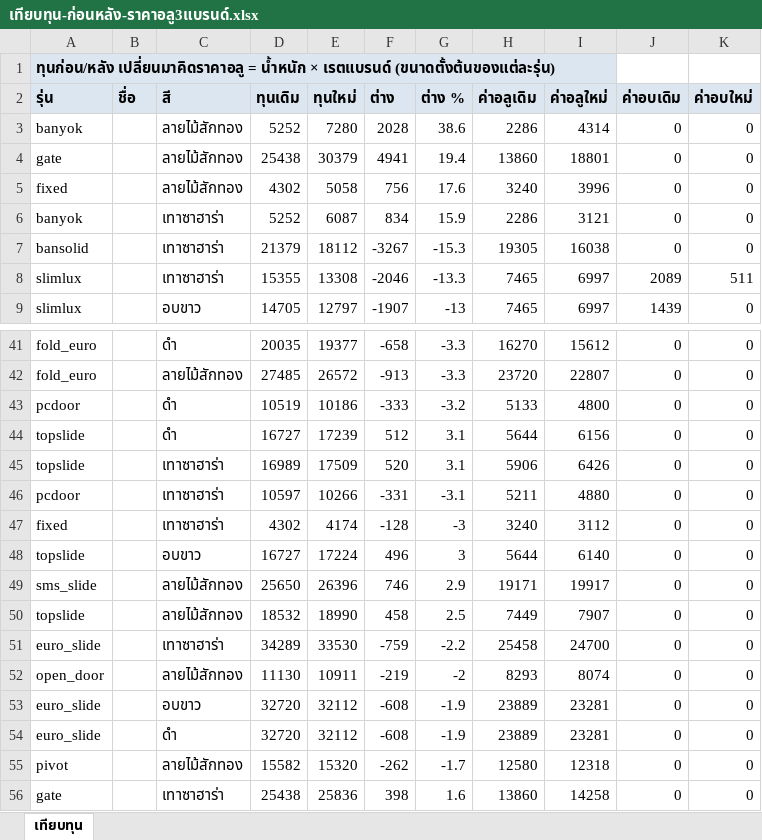
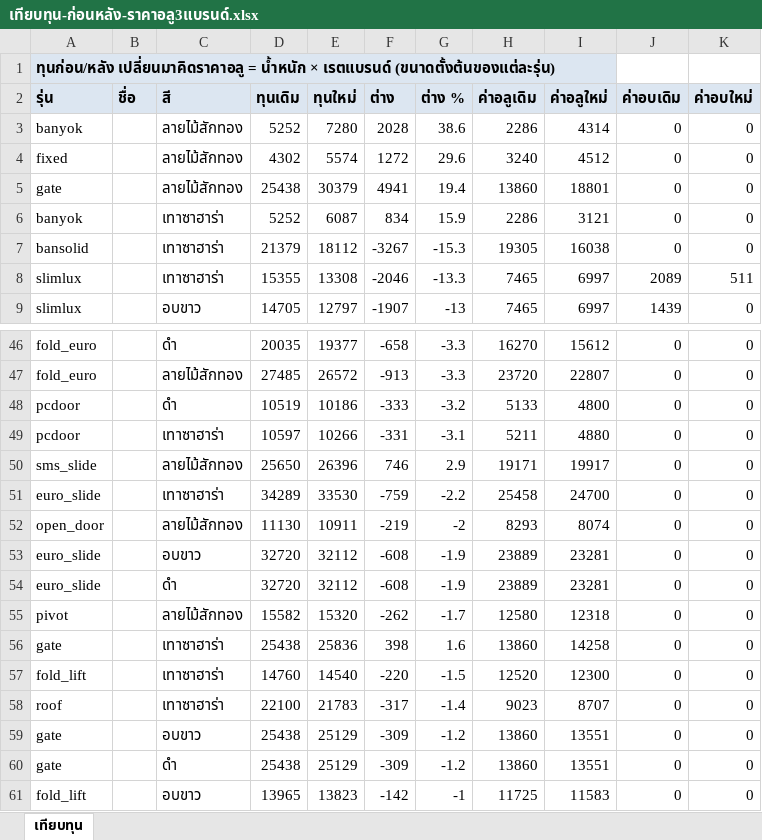
Before and after one commit to jraluminium102/Jr-beta, an Excel workbook: docs/เทียบทุน-ก่อนหลัง-ราคาอลู3แบรนด์.xlsx, sheet เทียบทุน, drawn as a sheet; only a part is shown, gaps mark what is left out; the shorter side is filled out with more unchanged rows; values as stored, in another font and other column widths than the file's, no borders; removed rows and columns are numbered as before the commit, all else as after; the diff covers the shown part only; the diff names each change by its address in the sheet, - before the commit and + after, or states it on an @@ line.

```diff
--- a/docs/เทียบทุน-ก่อนหลัง-ราคาอลู3แบรนด์.xlsx (sheet เทียบทุน)
+++ b/docs/เทียบทุน-ก่อนหลัง-ราคาอลู3แบรนด์.xlsx (sheet เทียบทุน)
+row 4: fixed |  | ลายไม้สักทอง | 4302 | 5574 | 1272 | 29.6 | 3240 | 4512 | 0 | 0
-row 5: fixed |  | ลายไม้สักทอง | 4302 | 5058 | 756 | 17.6 | 3240 | 3996 | 0 | 0
-row 44: topslide |  | ดำ | 16727 | 17239 | 512 | 3.1 | 5644 | 6156 | 0 | 0
-row 45: topslide |  | เทาซาฮาร่า | 16989 | 17509 | 520 | 3.1 | 5906 | 6426 | 0 | 0
-row 47: fixed |  | เทาซาฮาร่า | 4302 | 4174 | -128 | -3 | 3240 | 3112 | 0 | 0
-row 48: topslide |  | อบขาว | 16727 | 17224 | 496 | 3 | 5644 | 6140 | 0 | 0
-row 50: topslide |  | ลายไม้สักทอง | 18532 | 18990 | 458 | 2.5 | 7449 | 7907 | 0 | 0
```
Also changed, not shown: 10 added rows and 5 removed rows elsewhere in this sheet, docs/ราคาอลู-3แบรนด์-เทียบก่อนสลับ.xlsx, 4 other files.
